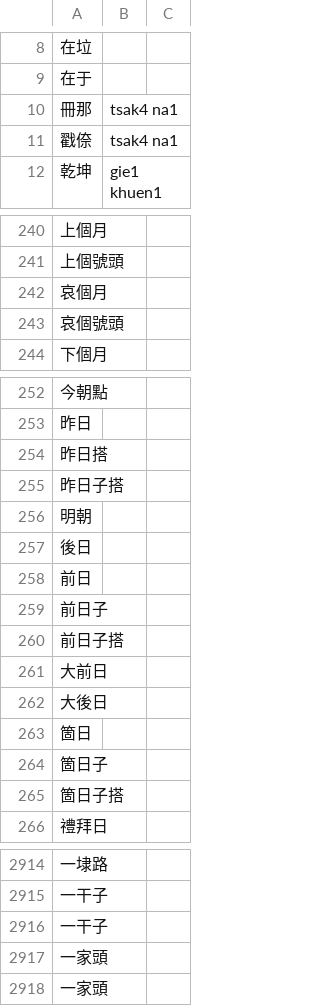
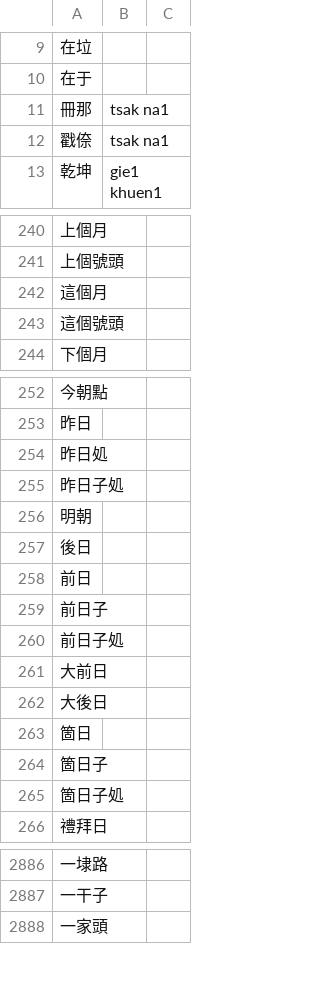
Before and after one commit to saeziae/rime_nguphing, a CSV file: nguphing.word.csv, drawn as a sheet; only a part is shown, gaps mark what is left out; removed rows and columns are numbered as before the commit, all else as after; the diff covers the shown part only; the diff names each change by its address in the sheet, - before the commit and + after, or states it on an @@ line.

```diff
--- a/nguphing.word.csv
+++ b/nguphing.word.csv
-B11:B12: tsak4 na1
+B11:B12: tsak na1
-A242: 哀個月
+A242: 這個月
-A243: 哀個號頭
+A243: 這個號頭
-A254: 昨日搭
+A254: 昨日処
-A255: 昨日子搭
+A255: 昨日子処
-A260: 前日子搭
+A260: 前日子処
-A265: 箇日子搭
+A265: 箇日子処
-row 2916: 一干子
-row 2917: 一家頭
```
Also changed, not shown: 2 added rows, 31 removed rows and 27 edited cells elsewhere in this file, 8 other files.
